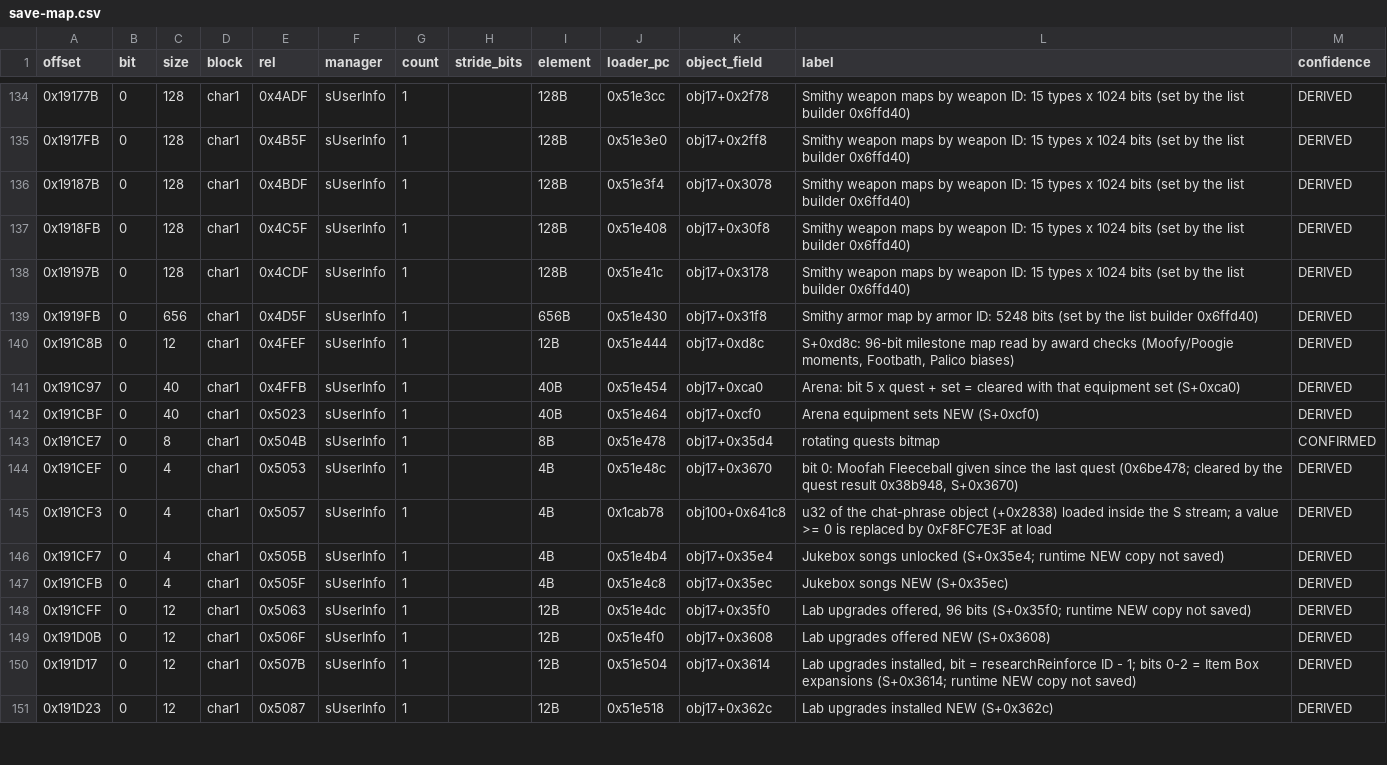
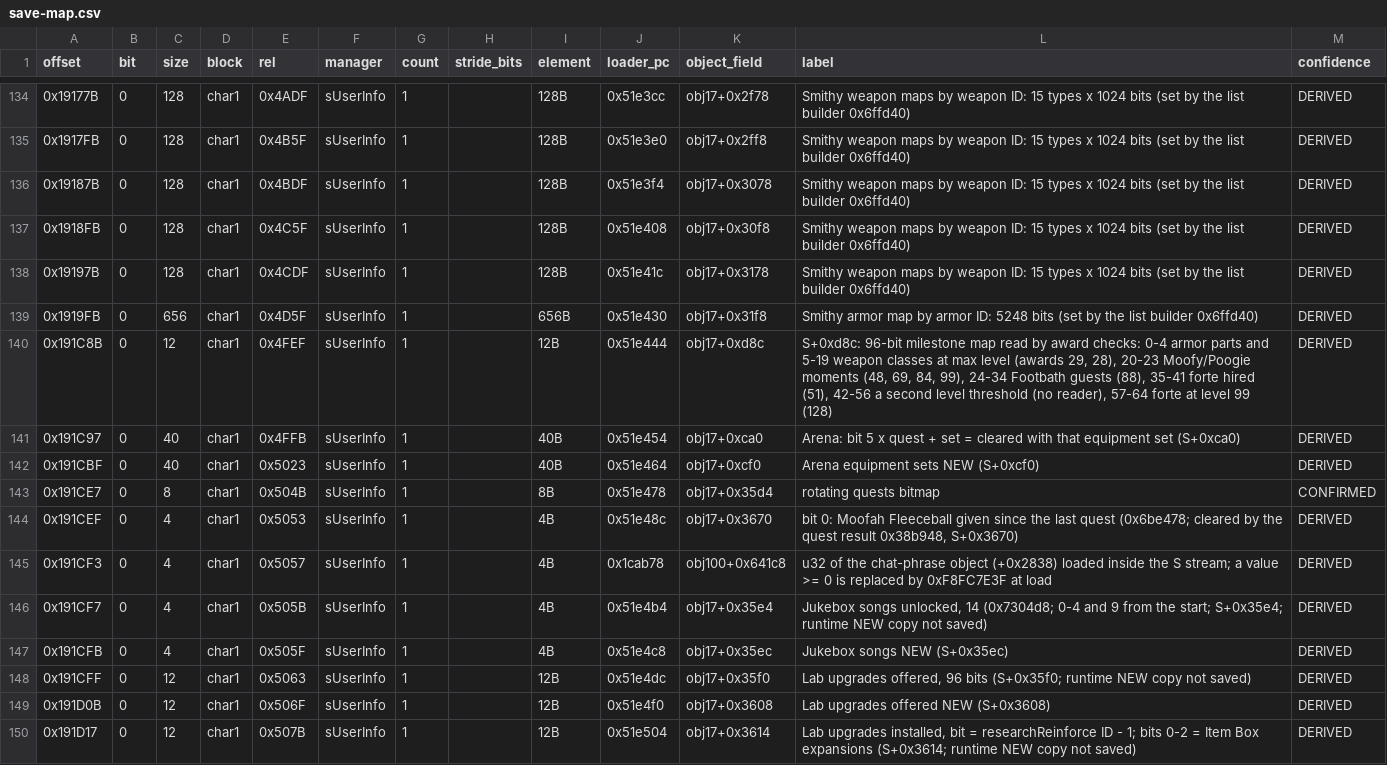
Before and after one commit to Scrimas/MHGU-Save-editor, a CSV file: data/save-map.csv, drawn as a sheet; only a part is shown, gaps mark what is left out; the shorter side is filled out with more unchanged rows; the diff covers the shown part only.

Commit message:
Unlocks page: Lab upgrades, Jukebox, supply drops, coin trades, pets, the Trader, Gallery, Notes, combinations, event scenes, milestones
A new Unlocks page lists the character's other unlock maps entry by entry, each with
what unlocks it in game (data/unlock-lists.csv from tools/unlock_lists.py; core
unlocks.rs). Unlocking sets the NEW copy as the game does; installing a Lab upgrade also
offers it and gives its supply drop set; Item Box expansions are never removed. The
village pets (names, costumes worn, adoption with its costume and flags) and the
Moofahs' affection (title word 114 at 6) get their own form. The Market, Guild Store and
Armory are shown read-only: the shops sell by star condition, the listed bits only
record NEW marks.

Seven Overview goals: every Lab upgrade, costume, Jukebox song, Trader ware, Horns Coin
trade, combination recipe and Gallery movie. All Derived; names in five languages from
the asset pack (build_assets.py: lab, songs, supply, pet_costumes, gallery, tips).

Save map corrections from the same RE pass: base+0x2F87 is the Housekeeper's Gallery,
0x2C4DE the four Moofahs' affection, 0x2C567 the pets adopted; milestone, Trader, shop
and Lab rows completed.

```diff
--- a/data/save-map.csv
+++ b/data/save-map.csv
@@ -139,3 +139,3 @@ offset,bit,size,block,rel,manager,count,stride_bits,element,loader_pc,object_fie
 0x1919FB,0,656,char1,0x4D5F,sUserInfo,1,,656B,0x51e430,obj17+0x31f8,Smithy armor map by armor ID: 5248 bits (set by the list builder 0x6ffd40),DERIVED
-0x191C8B,0,12,char1,0x4FEF,sUserInfo,1,,12B,0x51e444,obj17+0xd8c,"S+0xd8c: 96-bit milestone map read by award checks (Moofy/Poogie moments, Footbath, Palico biases)",DERIVED
+0x191C8B,0,12,char1,0x4FEF,sUserInfo,1,,12B,0x51e444,obj17+0xd8c,"S+0xd8c: 96-bit milestone map read by award checks: 0-4 armor parts and 5-19 weapon classes at max level (awards 29, 28), 20-23 Moofy/Poogie moments (48, 69, 84, 99), 24-34 Footbath guests (88), 35-41 forte hired (51), 42-56 a second level threshold (no reader), 57-64 forte at level 99 (128)",DERIVED
 0x191C97,0,40,char1,0x4FFB,sUserInfo,1,,40B,0x51e454,obj17+0xca0,Arena: bit 5 x quest + set = cleared with that equipment set (S+0xca0),DERIVED
@@ -145,3 +145,3 @@ offset,bit,size,block,rel,manager,count,stride_bits,element,loader_pc,object_fie
 0x191CF3,0,4,char1,0x5057,sUserInfo,1,,4B,0x1cab78,obj100+0x641c8,u32 of the chat-phrase object (+0x2838) loaded inside the S stream; a value >= 0 is replaced by 0xF8FC7E3F at load,DERIVED
-0x191CF7,0,4,char1,0x505B,sUserInfo,1,,4B,0x51e4b4,obj17+0x35e4,Jukebox songs unlocked (S+0x35e4; runtime NEW copy not saved),DERIVED
+0x191CF7,0,4,char1,0x505B,sUserInfo,1,,4B,0x51e4b4,obj17+0x35e4,"Jukebox songs unlocked, 14 (0x7304d8; 0-4 and 9 from the start; S+0x35e4; runtime NEW copy not saved)",DERIVED
 0x191CFB,0,4,char1,0x505F,sUserInfo,1,,4B,0x51e4c8,obj17+0x35ec,Jukebox songs NEW (S+0x35ec),DERIVED
```
Also changed, not shown: 13 edited cells elsewhere in this file, 24 other files.
